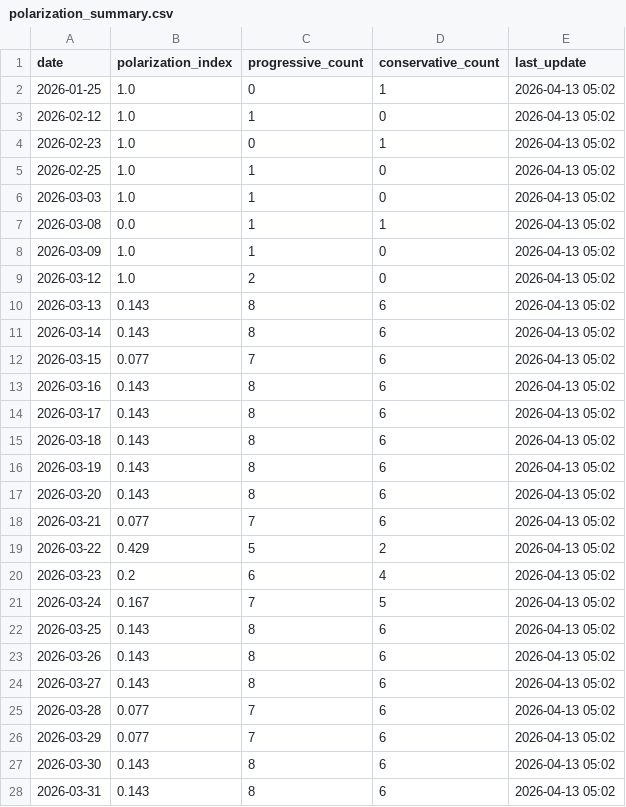
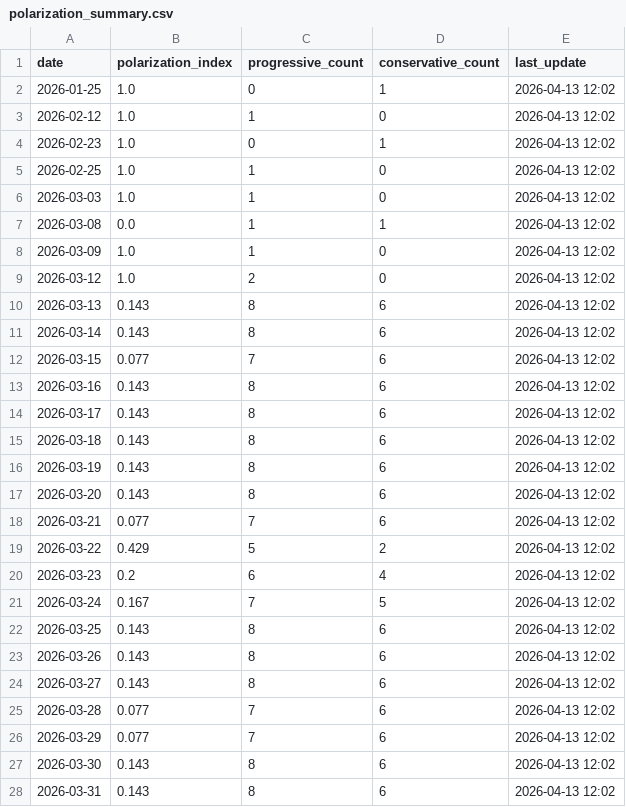
Before and after one commit to mcasrom/SIEG-Politica-Nacional-, a CSV file: data/export/nr/polarization_summary.csv, drawn as a sheet; only a part is shown; the diff covers the shown part only.

```diff
--- a/data/export/nr/polarization_summary.csv
+++ b/data/export/nr/polarization_summary.csv
@@ -1,28 +1,28 @@
 date,polarization_index,progressive_count,conservative_count,last_update
-2026-01-25,1.0,0,1,2026-04-13 05:02
-2026-02-12,1.0,1,0,2026-04-13 05:02
-2026-02-23,1.0,0,1,2026-04-13 05:02
-2026-02-25,1.0,1,0,2026-04-13 05:02
-2026-03-03,1.0,1,0,2026-04-13 05:02
-2026-03-08,0.0,1,1,2026-04-13 05:02
-2026-03-09,1.0,1,0,2026-04-13 05:02
-2026-03-12,1.0,2,0,2026-04-13 05:02
-2026-03-13,0.143,8,6,2026-04-13 05:02
-2026-03-14,0.143,8,6,2026-04-13 05:02
-2026-03-15,0.077,7,6,2026-04-13 05:02
-2026-03-16,0.143,8,6,2026-04-13 05:02
-2026-03-17,0.143,8,6,2026-04-13 05:02
-2026-03-18,0.143,8,6,2026-04-13 05:02
-2026-03-19,0.143,8,6,2026-04-13 05:02
-2026-03-20,0.143,8,6,2026-04-13 05:02
-2026-03-21,0.077,7,6,2026-04-13 05:02
-2026-03-22,0.429,5,2,2026-04-13 05:02
-2026-03-23,0.2,6,4,2026-04-13 05:02
-2026-03-24,0.167,7,5,2026-04-13 05:02
-2026-03-25,0.143,8,6,2026-04-13 05:02
-2026-03-26,0.143,8,6,2026-04-13 05:02
-2026-03-27,0.143,8,6,2026-04-13 05:02
-2026-03-28,0.077,7,6,2026-04-13 05:02
-2026-03-29,0.077,7,6,2026-04-13 05:02
-2026-03-30,0.143,8,6,2026-04-13 05:02
-2026-03-31,0.143,8,6,2026-04-13 05:02
+2026-01-25,1.0,0,1,2026-04-13 12:02
+2026-02-12,1.0,1,0,2026-04-13 12:02
+2026-02-23,1.0,0,1,2026-04-13 12:02
+2026-02-25,1.0,1,0,2026-04-13 12:02
+2026-03-03,1.0,1,0,2026-04-13 12:02
+2026-03-08,0.0,1,1,2026-04-13 12:02
+2026-03-09,1.0,1,0,2026-04-13 12:02
+2026-03-12,1.0,2,0,2026-04-13 12:02
+2026-03-13,0.143,8,6,2026-04-13 12:02
+2026-03-14,0.143,8,6,2026-04-13 12:02
+2026-03-15,0.077,7,6,2026-04-13 12:02
+2026-03-16,0.143,8,6,2026-04-13 12:02
+2026-03-17,0.143,8,6,2026-04-13 12:02
+2026-03-18,0.143,8,6,2026-04-13 12:02
+2026-03-19,0.143,8,6,2026-04-13 12:02
+2026-03-20,0.143,8,6,2026-04-13 12:02
+2026-03-21,0.077,7,6,2026-04-13 12:02
+2026-03-22,0.429,5,2,2026-04-13 12:02
+2026-03-23,0.2,6,4,2026-04-13 12:02
+2026-03-24,0.167,7,5,2026-04-13 12:02
+2026-03-25,0.143,8,6,2026-04-13 12:02
+2026-03-26,0.143,8,6,2026-04-13 12:02
+2026-03-27,0.143,8,6,2026-04-13 12:02
+2026-03-28,0.077,7,6,2026-04-13 12:02
+2026-03-29,0.077,7,6,2026-04-13 12:02
+2026-03-30,0.143,8,6,2026-04-13 12:02
+2026-03-31,0.143,8,6,2026-04-13 12:02
```
Also changed, not shown: 16 edited cells elsewhere in this file, data/export/nr/coordination_alerts.csv, data/export/nr/disinfo_alerts.csv, 7 other files.
